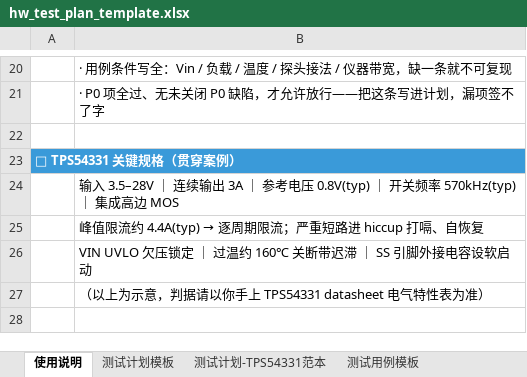
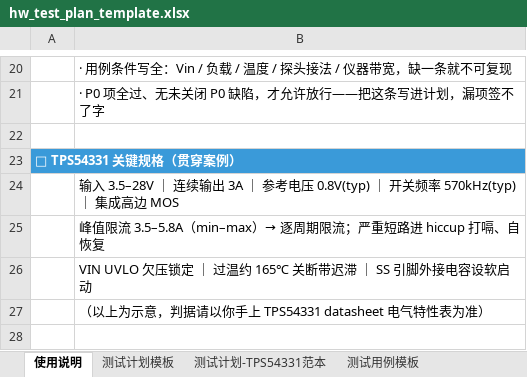
Before and after one commit to hwtest-wiki/hwtest-wiki.github.io, an Excel workbook: public/downloads/hw_test_plan_template.xlsx, sheet 使用说明, drawn as a sheet; only a part is shown, gaps mark what is left out; values as stored, in another font and other column widths than the file's, no borders; the diff names each change by its address in the sheet, - before the commit and + after, or states it on an @@ line.

```diff
--- a/public/downloads/hw_test_plan_template.xlsx (sheet 使用说明)
+++ b/public/downloads/hw_test_plan_template.xlsx (sheet 使用说明)
@@ B25: 峰值限流约 4.4A(typ) → 逐周期… → 峰值限流 3.5–5.8A（min–max）→ 逐周期… @@
-B26: …过温约 160℃ 关断带迟…
+B26: …过温约 165℃ 关断带迟…
```
Also changed, not shown: sheet 追溯矩阵, sheet 测试用例-TPS54331范本, sheet 测试计划-TPS54331范本, 3 other files.
